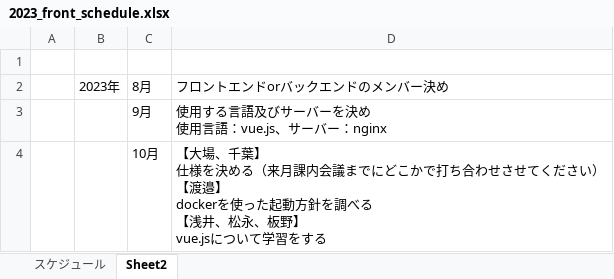
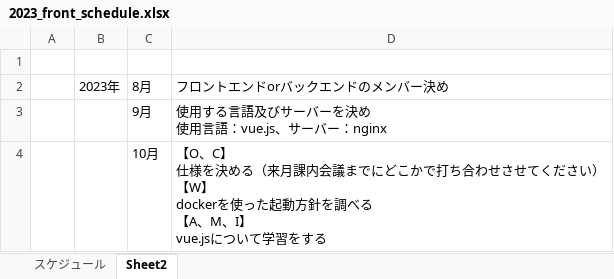
Before and after one commit to hiramatsu136/candd2023, an Excel workbook: front/2023_front_schedule.xlsx, sheet Sheet2, drawn as a sheet; only a part is shown; values as stored, in another font and other column widths than the file's, no borders; ↵ is a line break in a cell; the diff covers the shown part only; the diff names each change by its address in the sheet, - before the commit and + after, or states it on an @@ line.

```diff
--- a/front/2023_front_schedule.xlsx (sheet Sheet2)
+++ b/front/2023_front_schedule.xlsx (sheet Sheet2)
-D4: 【大場、千葉】 ↵ 仕様を決める（来月課内会議までにどこかで打ち合わせさせてください） ↵ 【渡邉】 ↵ dockerを使った起動方針を調べる ↵ 【浅井、松永、板野】 ↵ vue.jsに…
+D4: 【O、C】 ↵ 仕様を決める（来月課内会議までにどこかで打ち合わせさせてください） ↵ 【W】 ↵ dockerを使った起動方針を調べる ↵ 【A、M、I】 ↵ vue.jsに…
```
Also changed, not shown: 1 edited cell elsewhere in this sheet, sheet スケジュール, 1 other file.
